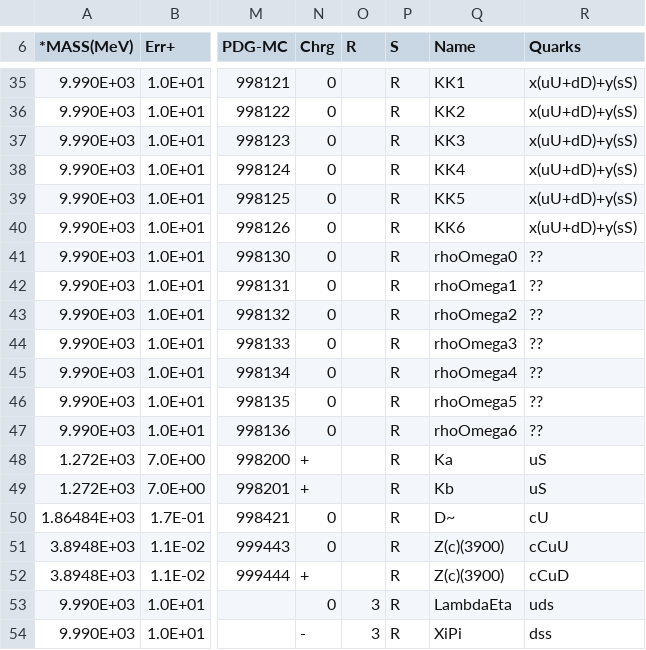
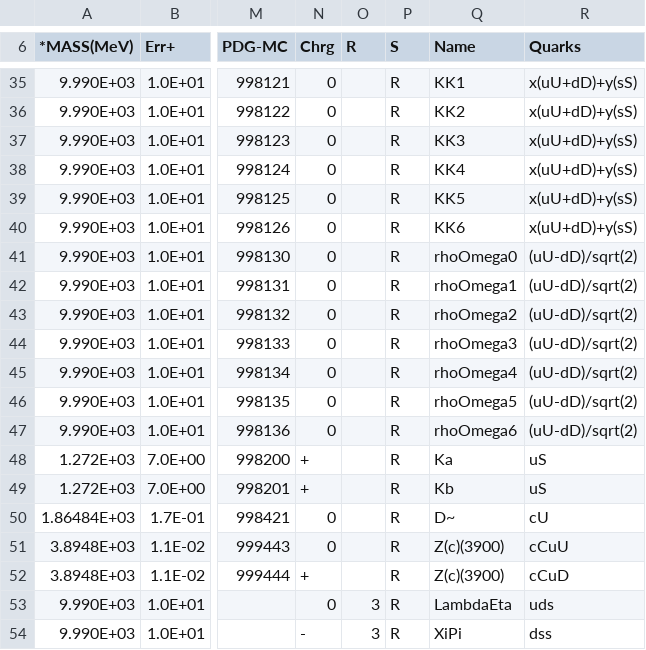
Before and after one commit to GooFit/AmpGen, a CSV file: options/MintDalitzSpecialParticles.csv, drawn as a sheet; only a part is shown, gaps mark what is left out; the diff covers the shown part only; the diff names each change by its address in the sheet, - before the commit and + after, or states it on an @@ line.

Commit message:
add quark content to quasi particles

```diff
--- a/options/MintDalitzSpecialParticles.csv
+++ b/options/MintDalitzSpecialParticles.csv
-R41:R47 (Quarks): ??
+R41:R47 (Quarks): (uU-dD)/sqrt(2)
```
Also changed, not shown: 21 edited cells elsewhere in this file.
